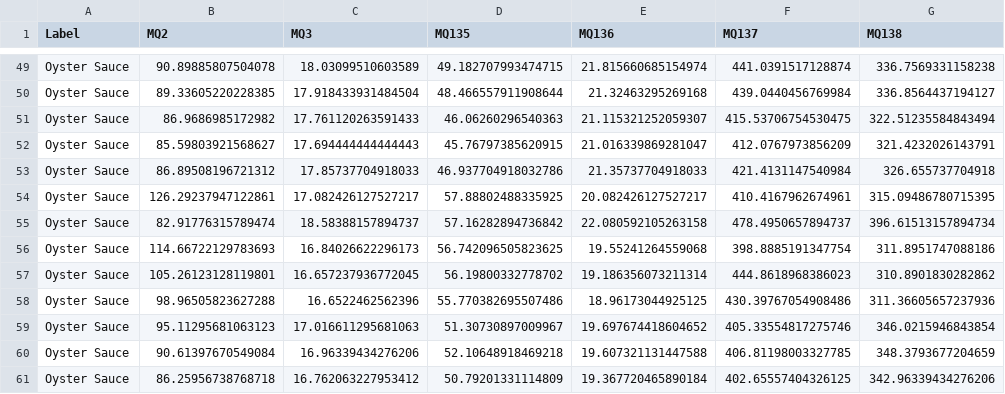
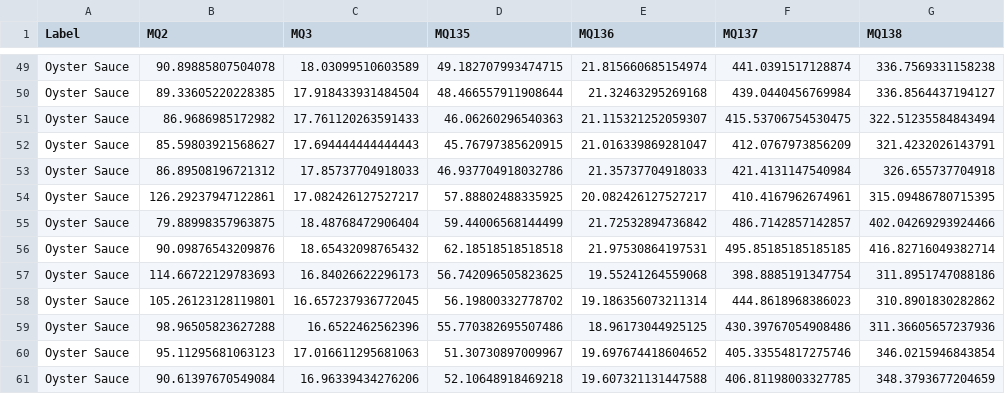
Before and after one commit to cbbendol23/enose-dark-sauce-classification, a CSV file: sauce_trials_summary_mean.csv, drawn as a sheet; only a part is shown, gaps mark what is left out; the shorter side is filled out with more unchanged rows; removed rows and columns are numbered as before the commit, all else as after; the diff names each change by its address in the sheet, - before the commit and + after, or states it on an @@ line.

Commit message:
changes

```diff
--- a/sauce_trials_summary_mean.csv
+++ b/sauce_trials_summary_mean.csv
-row 55: Oyster Sauce | 82.91776315789474 | 18.58388157894737 | 57.16282894736842 | 22.080592105263158 | 478.4950657894737 | 396.61513157894734
+row 55: Oyster Sauce | 79.88998357963875 | 18.48768472906404 | 59.44006568144499 | 21.72532894736842 | 486.7142857142857 | 402.04269293924466
+row 56: Oyster Sauce | 90.09876543209876 | 18.65432098765432 | 62.18518518518518 | 21.97530864197531 | 495.85185185185185 | 416.82716049382714
```
